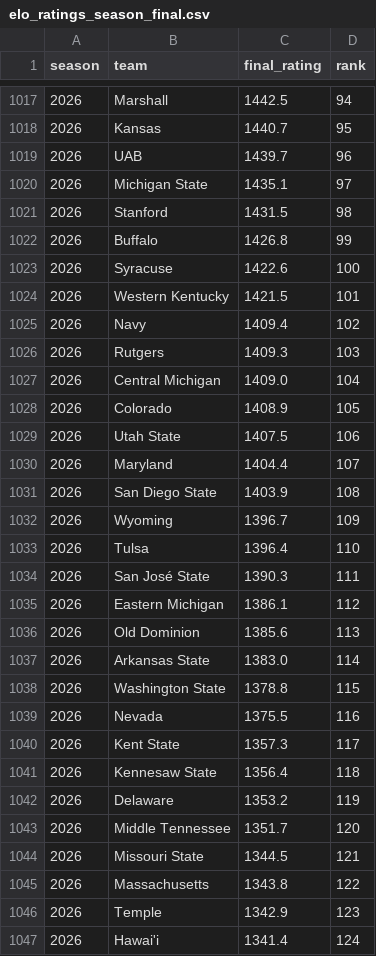
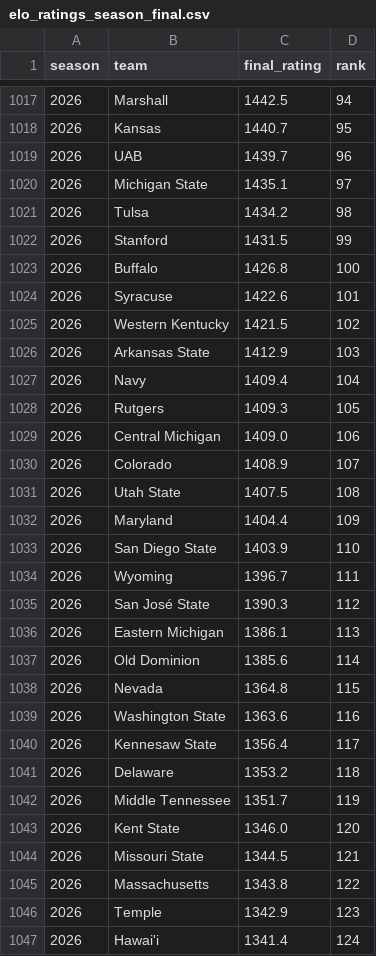
Before and after one commit to brandon-keck/cfb-rankings, a CSV file: data/elo_ratings_season_final.csv, drawn as a sheet; only a part is shown, gaps mark what is left out; the diff covers the shown part only.

```diff
--- a/data/elo_ratings_season_final.csv
+++ b/data/elo_ratings_season_final.csv
@@ -1020,25 +1020,25 @@ season,team,final_rating,rank
 2026,Michigan State,1435.1,97
-2026,Stanford,1431.5,98
-2026,Buffalo,1426.8,99
-2026,Syracuse,1422.6,100
-2026,Western Kentucky,1421.5,101
-2026,Navy,1409.4,102
-2026,Rutgers,1409.3,103
-2026,Central Michigan,1409.0,104
-2026,Colorado,1408.9,105
-2026,Utah State,1407.5,106
-2026,Maryland,1404.4,107
-2026,San Diego State,1403.9,108
-2026,Wyoming,1396.7,109
-2026,Tulsa,1396.4,110
-2026,San José State,1390.3,111
-2026,Eastern Michigan,1386.1,112
-2026,Old Dominion,1385.6,113
-2026,Arkansas State,1383.0,114
-2026,Washington State,1378.8,115
-2026,Nevada,1375.5,116
-2026,Kent State,1357.3,117
-2026,Kennesaw State,1356.4,118
-2026,Delaware,1353.2,119
-2026,Middle Tennessee,1351.7,120
+2026,Tulsa,1434.2,98
+2026,Stanford,1431.5,99
+2026,Buffalo,1426.8,100
+2026,Syracuse,1422.6,101
+2026,Western Kentucky,1421.5,102
+2026,Arkansas State,1412.9,103
+2026,Navy,1409.4,104
+2026,Rutgers,1409.3,105
+2026,Central Michigan,1409.0,106
+2026,Colorado,1408.9,107
+2026,Utah State,1407.5,108
+2026,Maryland,1404.4,109
+2026,San Diego State,1403.9,110
+2026,Wyoming,1396.7,111
+2026,San José State,1390.3,112
+2026,Eastern Michigan,1386.1,113
+2026,Old Dominion,1385.6,114
+2026,Nevada,1364.8,115
+2026,Washington State,1363.6,116
+2026,Kennesaw State,1356.4,117
+2026,Delaware,1353.2,118
+2026,Middle Tennessee,1351.7,119
+2026,Kent State,1346.0,120
 2026,Missouri State,1344.5,121
```
Also changed, not shown: 9 added rows, 9 removed rows and 37 edited cells elsewhere in this file, data/backtest_predictions.csv, data/elo_full_field_weekly.csv, 4 other files.
